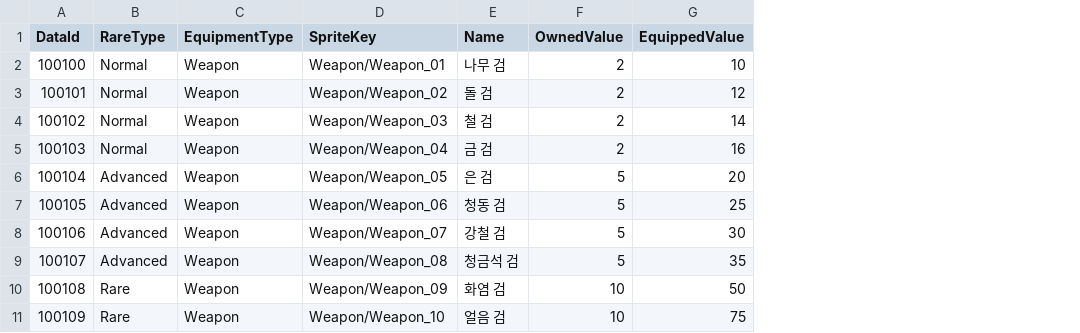
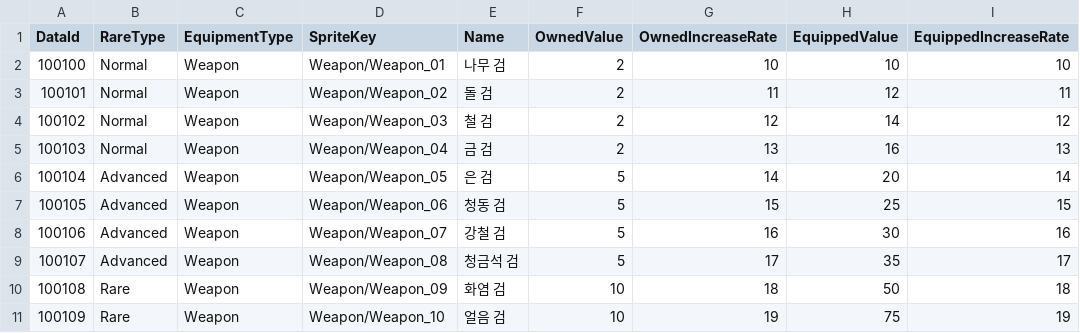
Before and after one commit to K-beomju/P1_Project, a CSV file: P1/Assets/Resources/Data/ExcelData/EquipmentData.csv, drawn as a sheet; only a part is shown; the diff names each change by its address in the sheet, - before the commit and + after, or states it on an @@ line.

```diff
--- a/P1/Assets/Resources/Data/ExcelData/EquipmentData.csv
+++ b/P1/Assets/Resources/Data/ExcelData/EquipmentData.csv
+column G (OwnedIncreaseRate), rows 2-11: 10 | 11 | 12 | 13 | 14 | 15 | 16 | 17 | 18 | 19
+column I (EquippedIncreaseRate), rows 2-11: 10 | 11 | 12 | 13 | 14 | 15 | 16 | 17 | 18 | 19
```
Also changed, not shown: 15 other files.
